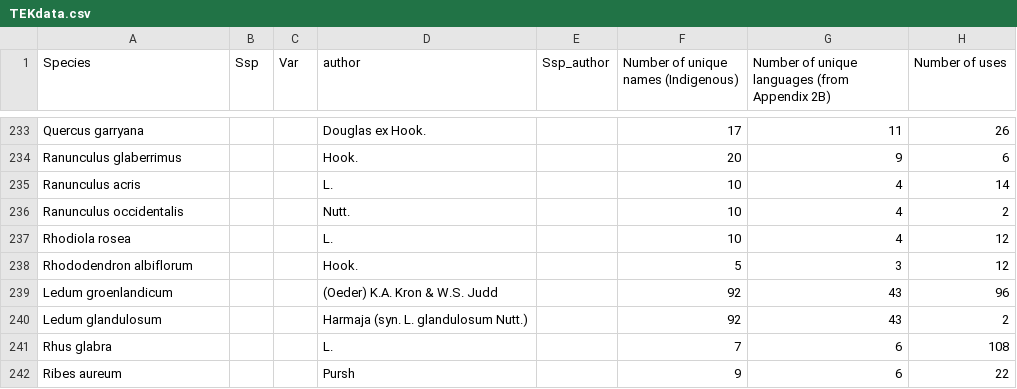
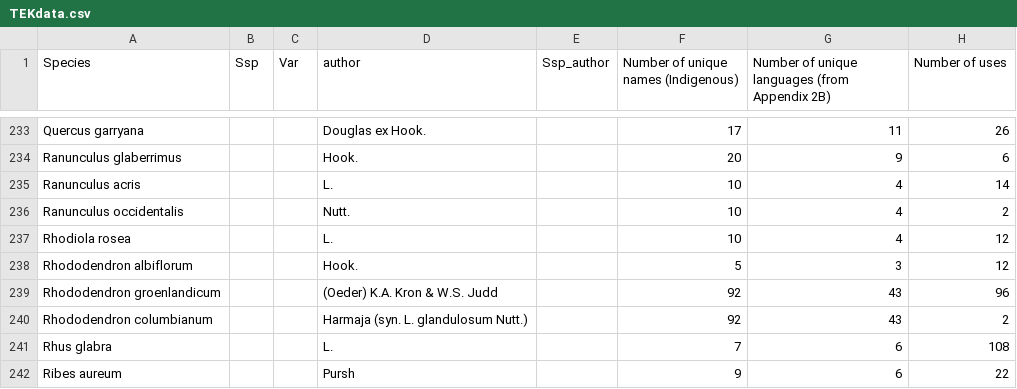
Before and after one commit to kydahl/biodiv-hostpots, a CSV file: data/raw/TEKdata.csv, drawn as a sheet; only a part is shown, gaps mark what is left out.

```diff
--- a/data/raw/TEKdata.csv
+++ b/data/raw/TEKdata.csv
@@ -238,4 +238,4 @@ Rhodiola rosea,,,L.,,10,4,12
 Rhododendron albiflorum,,,Hook.,,5,3,12
-Ledum groenlandicum,,,(Oeder) K.A. Kron & W.S. Judd,,92,43,96
-Ledum glandulosum,,,Harmaja (syn. L. glandulosum Nutt.),,92,43,2
+Rhododendron groenlandicum,,,(Oeder) K.A. Kron & W.S. Judd,,92,43,96
+Rhododendron columbianum,,,Harmaja (syn. L. glandulosum Nutt.),,92,43,2
 Rhus glabra,,,L.,,7,6,108
```
Also changed, not shown: data/clean/all_synonyms.csv, data/raw/PNW_Species_w_Metadata.csv, 3 other files.
